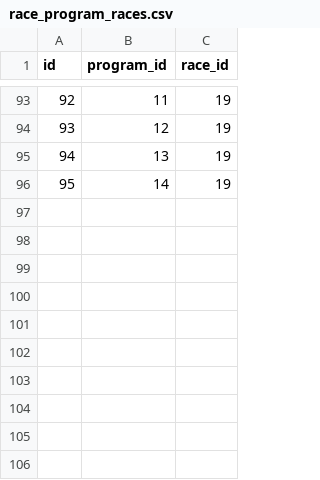
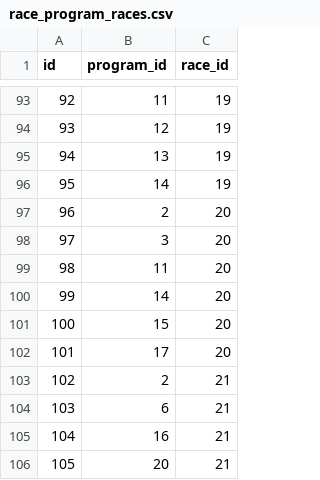
Before and after one commit to michaelkrinningersg-coder/velo, a CSV file: data/csv/race_program_races.csv, drawn as a sheet; only a part is shown, gaps mark what is left out.

```diff
--- a/data/csv/race_program_races.csv
+++ b/data/csv/race_program_races.csv
@@ -96 +96,11 @@ id,program_id,race_id
 95,14,19
+96,2,20
+97,3,20
+98,11,20
+99,14,20
+100,15,20
+101,17,20
+102,2,21
+103,6,21
+104,16,21
+105,20,21
```
Also changed, not shown: data/csv/races.csv, data/csv/stages.csv, 3 other files.
